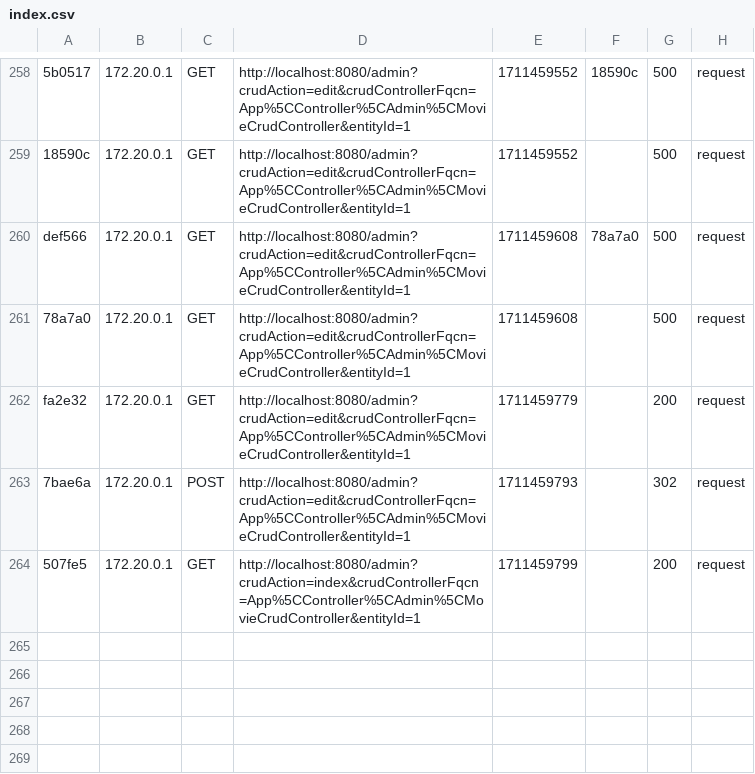
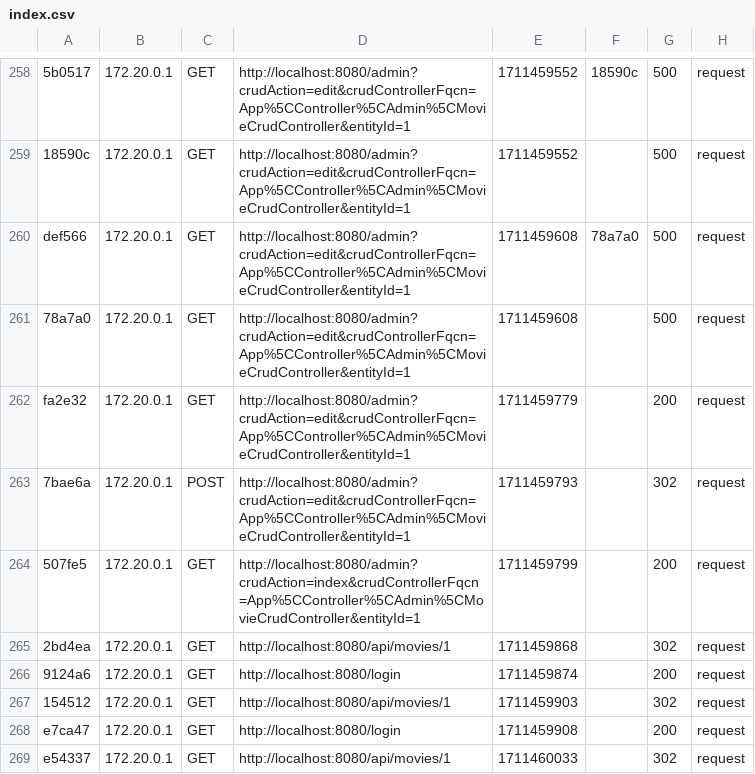
Before and after one commit to ThomasLacroix1/SAE-401, a CSV file: backend/var/cache/dev/profiler/index.csv, drawn as a sheet; only a part is shown, gaps mark what is left out.

```diff
--- a/backend/var/cache/dev/profiler/index.csv
+++ b/backend/var/cache/dev/profiler/index.csv
@@ -264 +264,6 @@ fa2e32,172.20.0.1,GET,http://localhost:8080/admin?crudAction=edit&crudController
 507fe5,172.20.0.1,GET,http://localhost:8080/admin?crudAction=index&crudControllerFqcn=App%5CController%5CAdmin%5CMovieCrudController&entityId=1,1711459799,,200,request
+2bd4ea,172.20.0.1,GET,http://localhost:8080/api/movies/1,1711459868,,302,request
+9124a6,172.20.0.1,GET,http://localhost:8080/login,1711459874,,200,request
+154512,172.20.0.1,GET,http://localhost:8080/api/movies/1,1711459903,,302,request
+e7ca47,172.20.0.1,GET,http://localhost:8080/login,1711459908,,200,request
+e54337,172.20.0.1,GET,http://localhost:8080/api/movies/1,1711460033,,302,request
```
Also changed, not shown: 7 other files.
